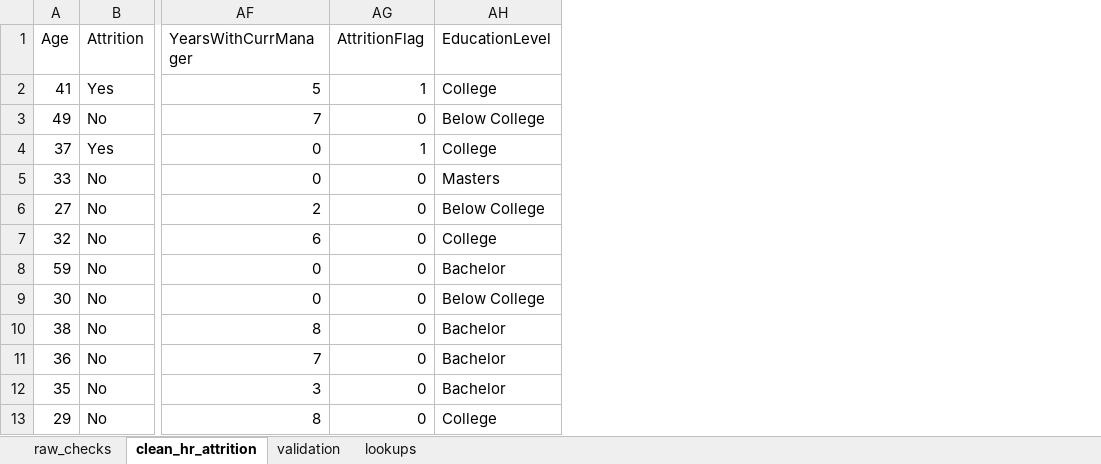
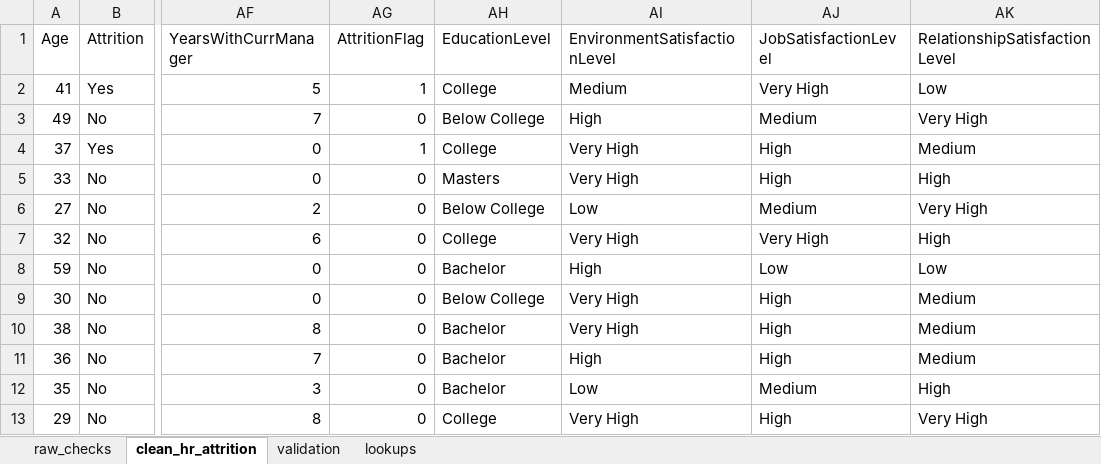
Before and after one commit to HonourJAH/hr-attrition-analysis, an Excel workbook: workbook/hr_attrition_analysis.xlsx, sheet clean_hr_attrition, drawn as a sheet; only a part is shown, gaps mark what is left out; values as stored, in another font and other column widths than the file's, no borders; table styles not drawn; the diff names each change by its address in the sheet, - before the commit and + after, or states it on an @@ line.

Commit message:
Add satisfaction scale lookup decision and label columns

```diff
--- a/workbook/hr_attrition_analysis.xlsx (sheet clean_hr_attrition)
+++ b/workbook/hr_attrition_analysis.xlsx (sheet clean_hr_attrition)
+column AI (EnvironmentSatisfactionLevel), rows 2-13: Medium | High | Very High | Very High | Low | Very High | High | Very High | Very High | High | Low | Very High
+column AJ (JobSatisfactionLevel), rows 2-13: Very High | Medium | High | High | Medium | Very High | Low | High | High | High | Medium | High
+column AK (RelationshipSatisfactionLevel), rows 2-13: Low | Very High | Medium | High | Very High | High | Low | Medium | Medium | Medium | High | Very High
```
Also changed, not shown: sheet lookups, sheet validation, 1 other file.
